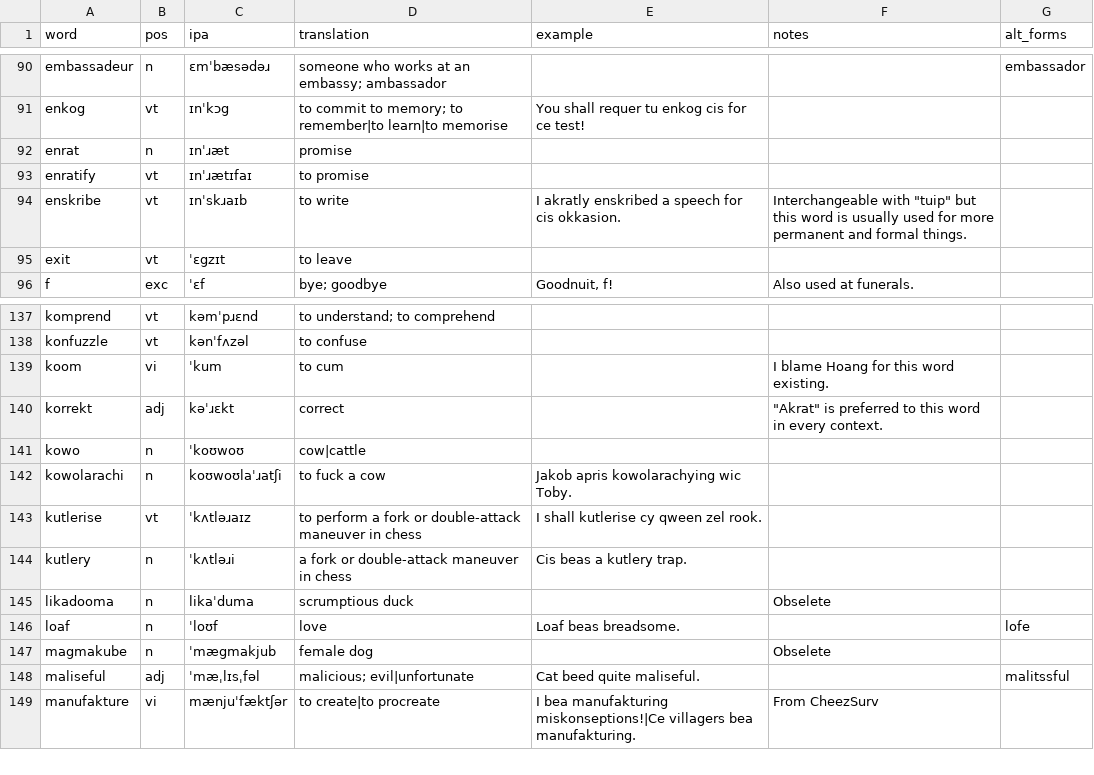
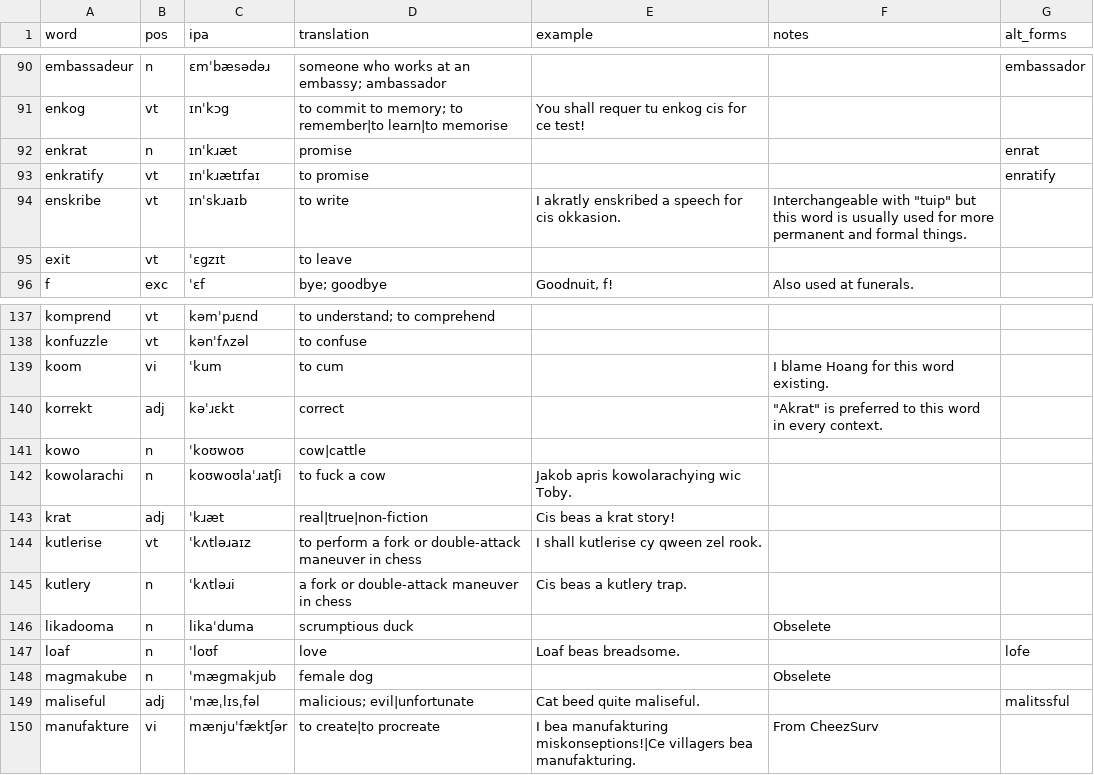
Before and after one commit to SeriousGuy888/Billzonian, a CSV file: vocabulary.csv, drawn as a sheet; only a part is shown, gaps mark what is left out.

Commit message:
added word krat

```diff
--- a/vocabulary.csv
+++ b/vocabulary.csv
@@ -91,4 +91,4 @@ embassadeur,n,ɛmˈbæsədəɹ,someone who works at an embassy; ambassador,,,emb
 enkog,vt,ɪnˈkɔg,to commit to memory; to remember|to learn|to memorise,You shall requer tu enkog cis for ce test!,,
-enrat,n,ɪnˈɹæt,promise,,,
-enratify,vt,ɪnˈɹætɪfaɪ,to promise,,,
+enkrat,n,ɪnˈkɹæt,promise,,,enrat
+enkratify,vt,ɪnˈkɹætɪfaɪ,to promise,,,enratify
 enskribe,vt,ɪnˈskɹaɪb,to write,I akratly enskribed a speech for cis okkasion.,"Interchangeable with ""tuip"" but this word is usually used for more permanent and formal things.",
@@ -142,2 +142,3 @@ kowo,n,ˈkoʊwoʊ,cow|cattle,,,
 kowolarachi,n,koʊwoʊlaˈɹatʃi,to fuck a cow,Jakob apris kowolarachying wic Toby.,,
+krat,adj,ˈkɹæt,real|true|non-fiction,Cis beas a krat story!,,
 kutlerise,vt,ˈkʌtləɹaɪz,to perform a fork or double-attack maneuver in chess,I shall kutlerise cy qween zel rook.,,
```
